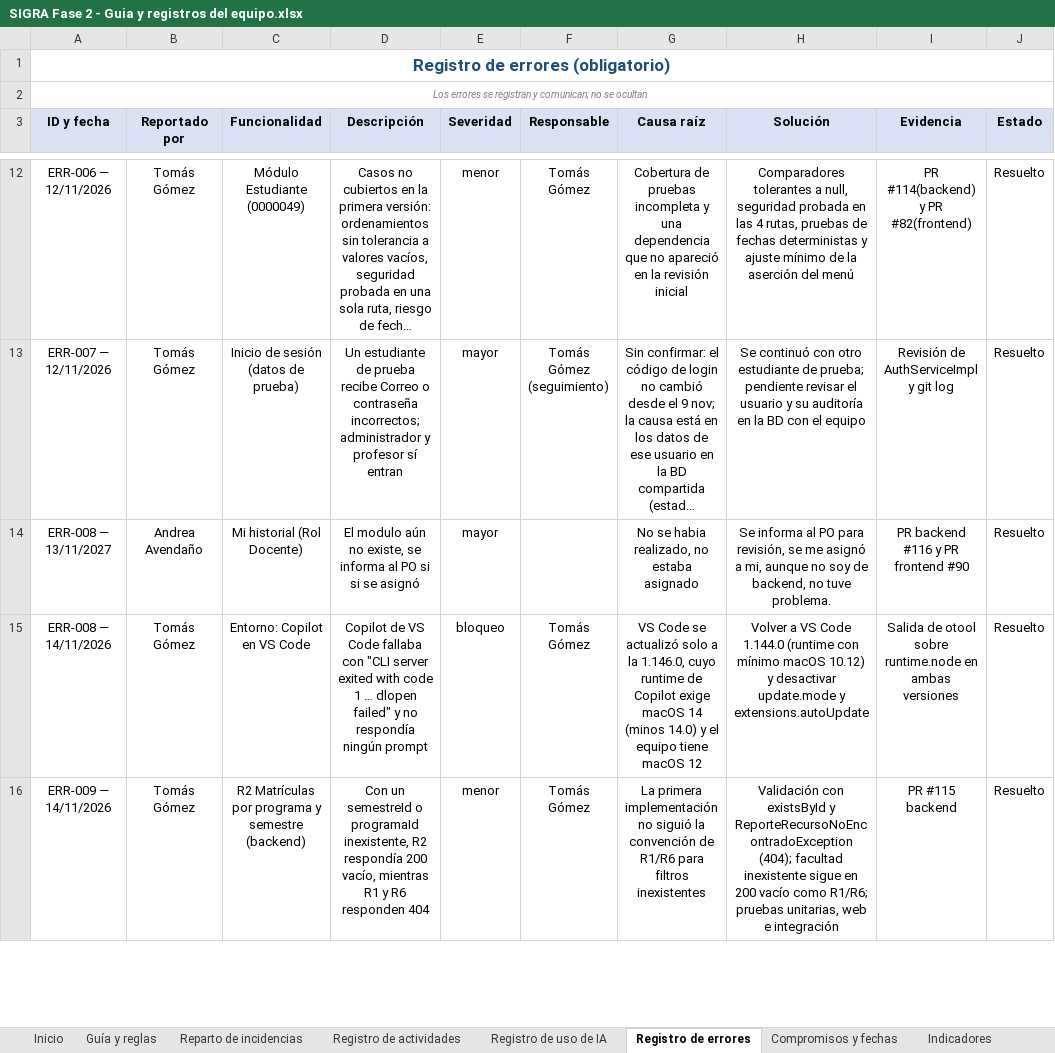
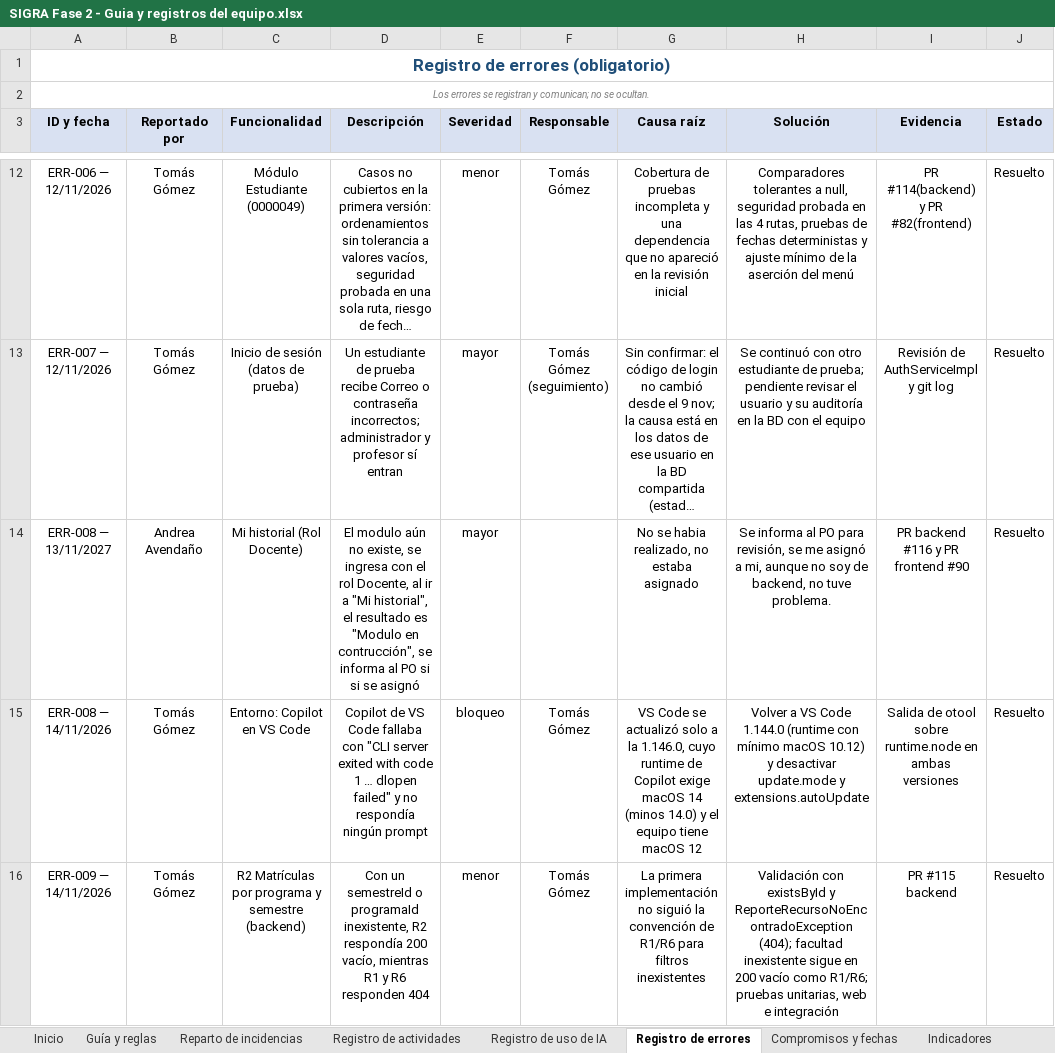
Before and after one commit to andrias01/expertos_mantenimiento_final, an Excel workbook: Documentos de todo el grupo de mantenimiento/SIGRA Fase 2 - Guia y registros del equipo.xlsx, sheet Registro de errores, drawn as a sheet; only a part is shown, gaps mark what is left out; long unchanged cells end in …; values as stored, in another font and other column widths than the file's, no borders; charts and pictures not drawn; the diff names each change by its address in the sheet, - before the commit and + after, or states it on an @@ line.

```diff
--- a/Documentos de todo el grupo de mantenimiento/SIGRA Fase 2 - Guia y registros del equipo.xlsx (sheet Registro de errores)
+++ b/Documentos de todo el grupo de mantenimiento/SIGRA Fase 2 - Guia y registros del equipo.xlsx (sheet Registro de errores)
-D14 (Descripción): …existe, se informa al…
+D14 (Descripción): …existe, se ingresa con el rol Docente, al ir a "Mi historial", el resultado es "Modulo en contrucción", se informa al…
```
Also changed, not shown: sheet Registro de actividades, sheet Compromisos y fechas, sheet Indicadores, 16 other files.
